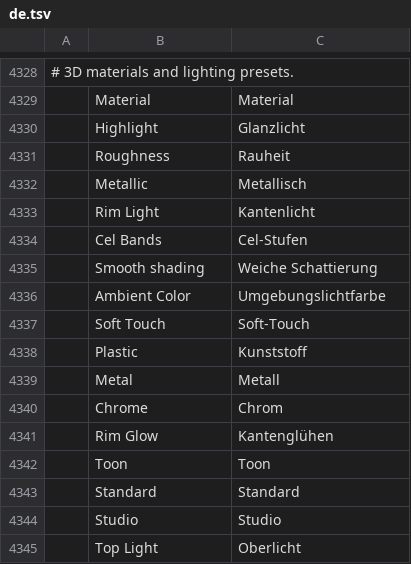
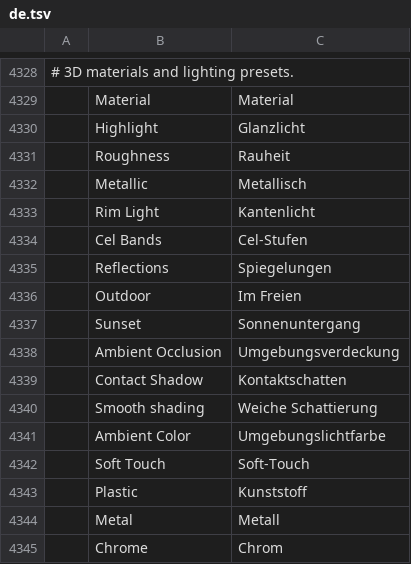
Before and after one commit to hkcm91/vectorcraft, a TSV file: crates/ui-egui/src/i18n/de.tsv, drawn as a sheet; only a part is shown, gaps mark what is left out; the shorter side is filled out with more unchanged rows; the diff names each change by its address in the sheet, - before the commit and + after, or states it on an @@ line.

```diff
--- a/crates/ui-egui/src/i18n/de.tsv
+++ b/crates/ui-egui/src/i18n/de.tsv
+row 4335:  | Reflections | Spiegelungen
+row 4336:  | Outdoor | Im Freien
+row 4337:  | Sunset | Sonnenuntergang
+row 4338:  | Ambient Occlusion | Umgebungsverdeckung
+row 4339:  | Contact Shadow | Kontaktschatten
```
Also changed, not shown: crates/ui-egui/src/i18n/hu.tsv, crates/ui-egui/src/i18n/ja.tsv, 29 other files.
